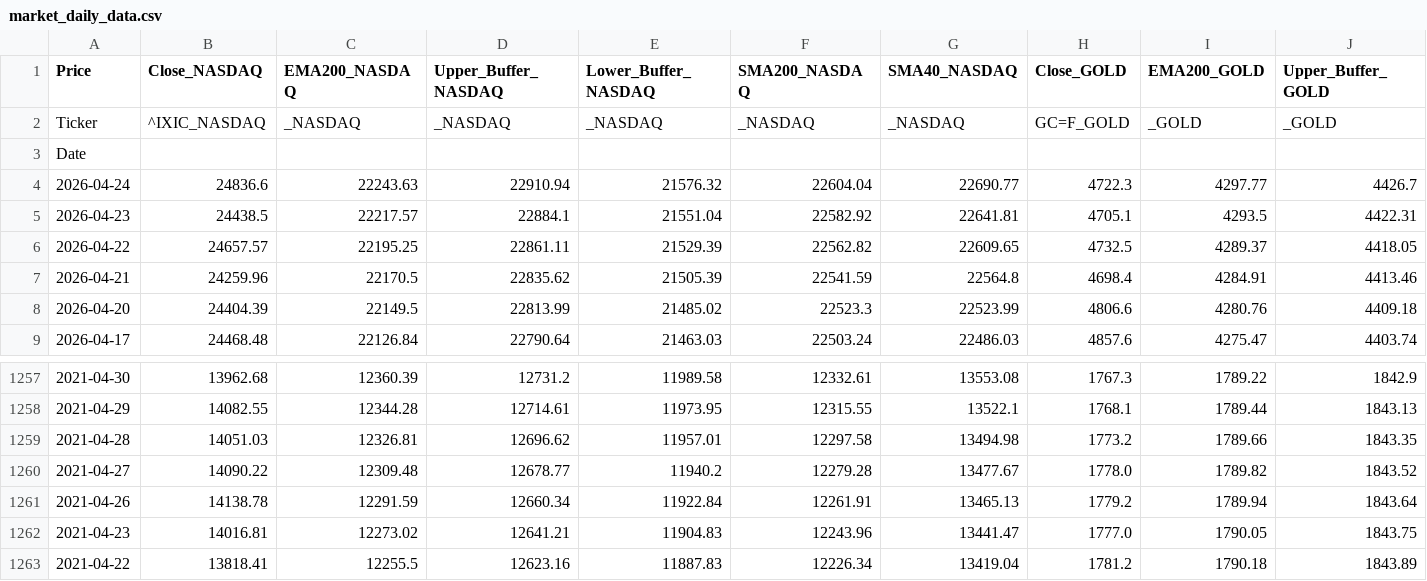
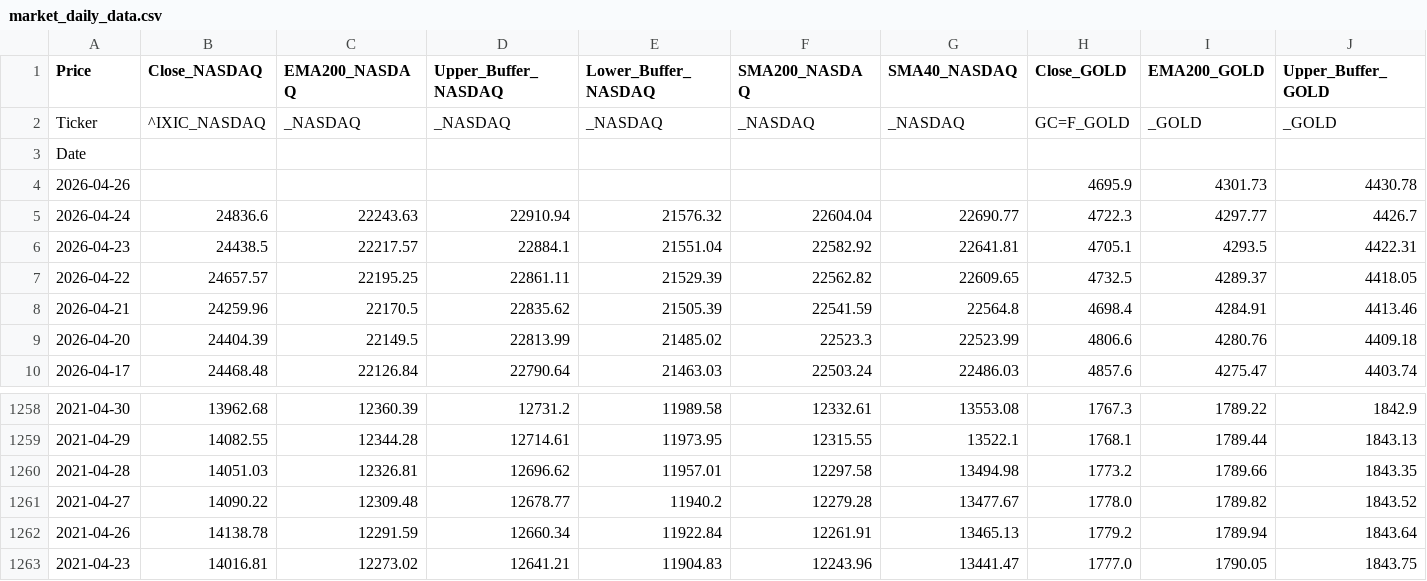
Before and after one commit to Troy9748/nasdaq-monitor, a CSV file: market_daily_data.csv, drawn as a sheet; only a part is shown, gaps mark what is left out; removed rows and columns are numbered as before the commit, all else as after; rows hold the shown columns only; the diff names each change by its address in the sheet, - before the commit and + after, or states it on an @@ line.

```diff
--- a/market_daily_data.csv
+++ b/market_daily_data.csv
+row 4: 2026-04-26 |  |  |  |  |  |  | 4695.9 | 4301.73 | 4430.78
-row 1263: 2021-04-22 | 13818.41 | 12255.5 | 12623.16 | 11887.83 | 12226.34 | 13419.04 | 1781.2 | 1790.18 | 1843.89
```
